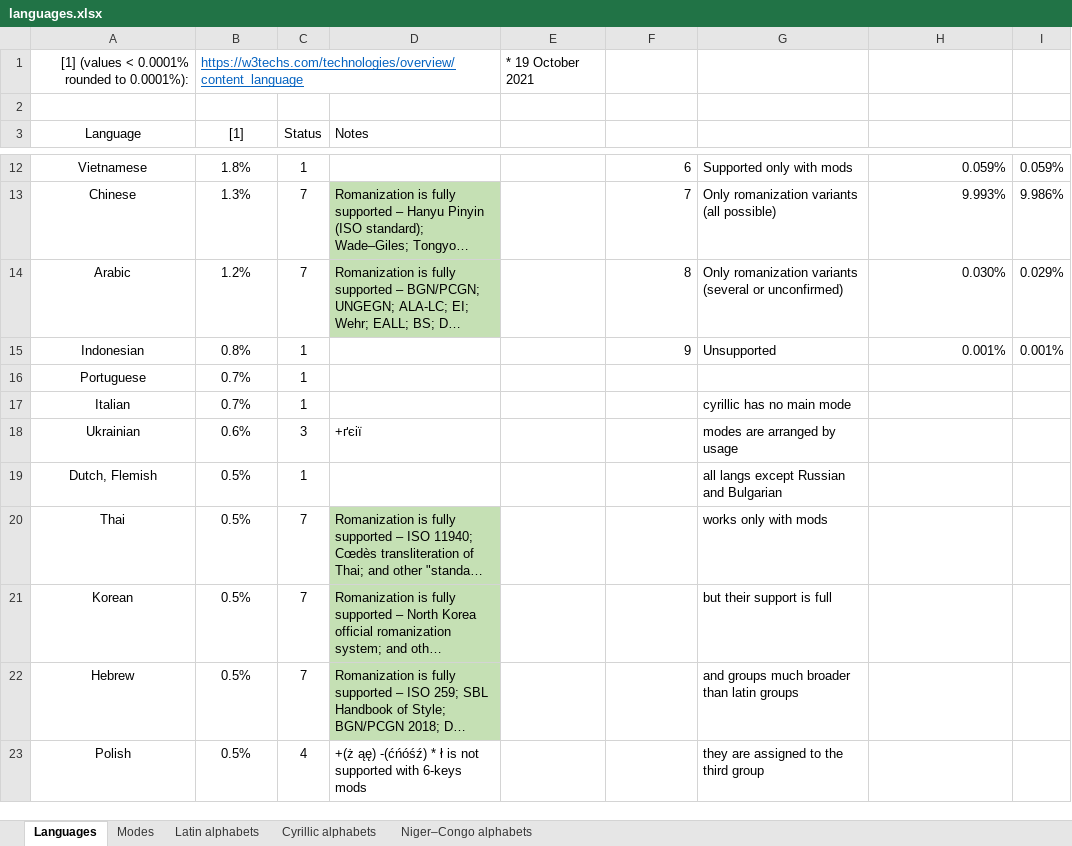
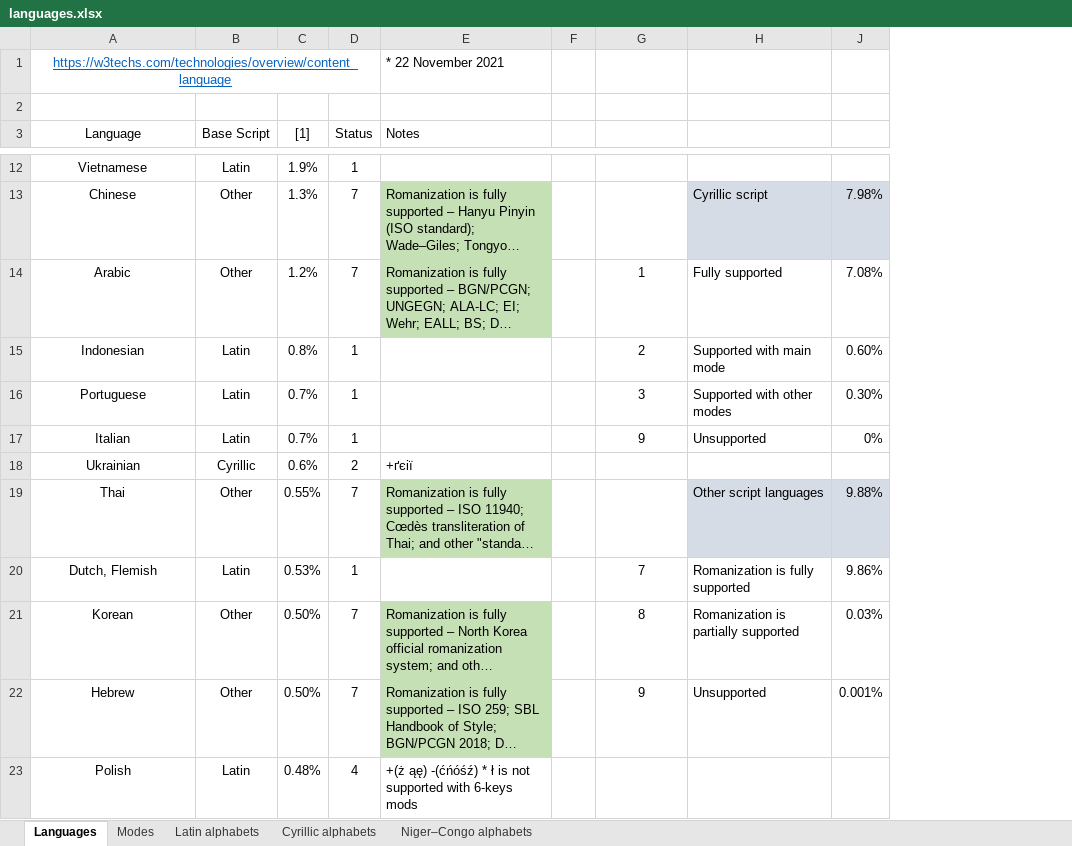
Before and after one commit to uqqu/qPhyx, an Excel workbook: external/languages.xlsx, sheet Languages, drawn as a sheet; only a part is shown, gaps mark what is left out; long unchanged cells end in …; values as stored, in another font and other column widths than the file's, no borders; conditional formats not drawn; removed rows and columns are numbered as before the commit, all else as after; the diff covers the shown part only; the diff names each change by its address in the sheet, - before the commit and + after, or states it on an @@ line.

Commit message:
completely rewritten readme; upd languages.xlsx

```diff
--- a/external/languages.xlsx (sheet Languages)
+++ b/external/languages.xlsx (sheet Languages)
+column C ([1]), rows 12-19: 1.9% | 1.3% | 1.2% | 0.8% | 0.7% | 0.7% | 0.6% | 0.55%; rows 21-23: 0.50% | 0.50% | 0.48%
-column E, empty
+column F, empty
-column G, rows 12-18: Supported only with mods | Only romanization variants (all possible) | Only romanization variants (several or unconfirmed) | Unsupported |  | cyrillic has no main mode | modes are arranged by usage; rows 20-23: works only with mods | but their support is full | and groups much broader than latin groups | they are assigned to the third group
@@ column I hidden, rows 12-15: 0.059% | 9.986% | 0.029% | 0.001% @@
+column J, rows 13-19: 7.98% | 7.08% | 0.60% | 0.30% | 0% |  | 9.88%; rows 21-22: 0.03% | 0.001%
-row 1: [1] (values < 0.0001% rounded to 0.0001%): | https://w3techs.com/technologies/overview/content_language |  |  | * 19 October 2021
+row 1: https://w3techs.com/technologies/overview/content_language |  |  |  | * 22 November 2021
-B3: [1]
+B3: Base Script
-B12 (Base Script): 1.8%
+B12 (Base Script): Latin
-G12: 6
+G12: (empty)
-H12: 0.059%
+H12: (empty)
-B13 (Base Script): 1.3%
+B13 (Base Script): Other
-G13: 7
+G13: (empty)
-H13: 9.993%
+H13: Cyrillic script
-H13 fill: none
+H13 fill: #D6DCE5
-B14 (Base Script): 1.2%
+B14 (Base Script): Other
-G14: 8
+G14: 1
-G14:G15 alignment: right
+G14:G15 alignment: center
-H14: 0.030%
+H14: Fully supported
-B15 (Base Script): 0.8%
+B15 (Base Script): Latin
-G15: 9
+G15: 2
-H15: 0.001%
+H15: Supported with main mode
-B16:B17 (Base Script): 0.7%
+B16:B17 (Base Script): Latin
-G16: (empty)
+G16: 3
-H16: (empty)
+H16: Supported with other modes
-G17: (empty)
+G17: 9
-H17: (empty)
+H17: Unsupported
-B18 (Base Script): 0.6%
+B18 (Base Script): Cyrillic
-D18 (Status): 3
+D18 (Status): 2
-row 19: Dutch, Flemish | 0.5% | 1 |  |  |  | all langs except Russian and Bulgarian
-B19 (Base Script): 0.5%
+B19 (Base Script): Other
-H19: (empty)
+H19: Other script languages
-H19 fill: none
+H19 fill: #D6DCE5
+row 20: Dutch, Flemish | Latin | 0.53% | 1 |  |  | 7 | Romanization is fully supported | 9.86%
-B21:B22 (Base Script): 0.5%
+B21:B22 (Base Script): Other
-G21: (empty)
+G21: 8
-H21: (empty)
+H21: Romanization is partially supported
-G22: (empty)
+G22: 9
-H22: (empty)
+H22: Unsupported
-B23 (Base Script): 0.5%
+B23 (Base Script): Latin
```
Also changed, not shown: 130 added rows, 126 removed rows, 95 edited cells, cell formats and merged cells elsewhere in this sheet, hidden cells, 14 other files.
